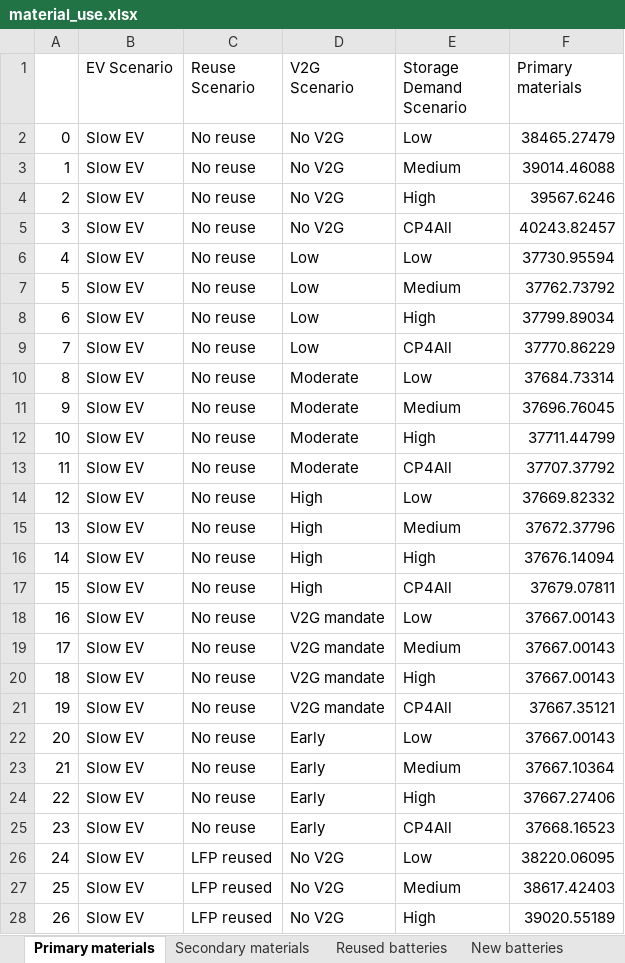
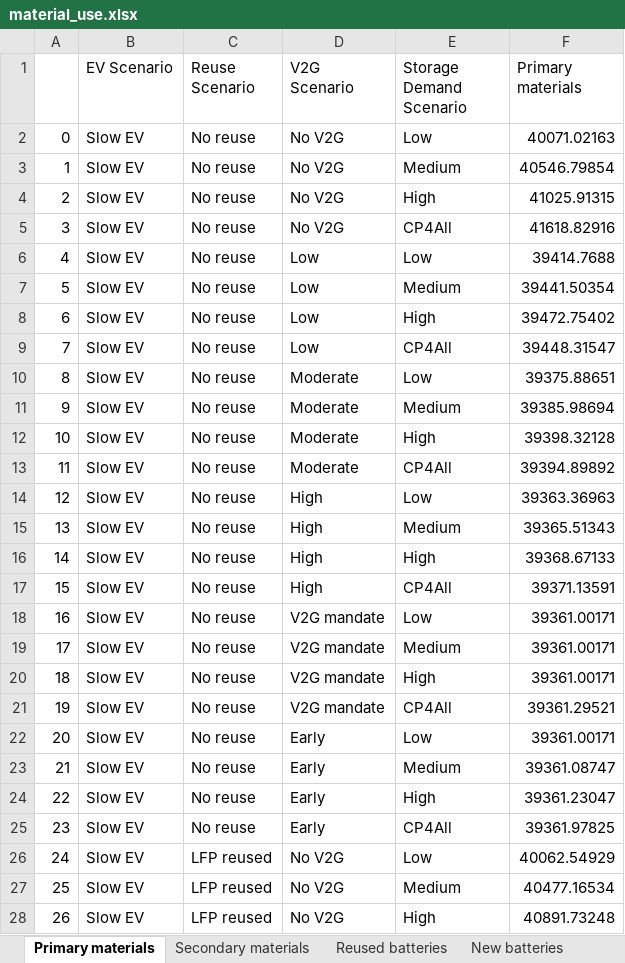
Before and after one commit to fernaag/V2G_in_EU, an Excel workbook: results/Manuscript/material_use.xlsx, sheet Primary materials, drawn as a sheet; only a part is shown; values as stored, in another font and other column widths than the file's, no cell formats; the diff covers the shown part only; the diff names each change by its address in the sheet, - before the commit and + after, or states it on an @@ line.

```diff
--- a/results/Manuscript/material_use.xlsx (sheet Primary materials)
+++ b/results/Manuscript/material_use.xlsx (sheet Primary materials)
-F2 (Primary materials): 38465.27479
+F2 (Primary materials): 40071.02163
-F3 (Primary materials): 39014.46088
+F3 (Primary materials): 40546.79854
-F4 (Primary materials): 39567.6246
+F4 (Primary materials): 41025.91315
-F5 (Primary materials): 40243.82457
+F5 (Primary materials): 41618.82916
-F6 (Primary materials): 37730.95594
+F6 (Primary materials): 39414.7688
-F7 (Primary materials): 37762.73792
+F7 (Primary materials): 39441.50354
-F8 (Primary materials): 37799.89034
+F8 (Primary materials): 39472.75402
-F9 (Primary materials): 37770.86229
+F9 (Primary materials): 39448.31547
-F10 (Primary materials): 37684.73314
+F10 (Primary materials): 39375.88651
-F11 (Primary materials): 37696.76045
+F11 (Primary materials): 39385.98694
-F12 (Primary materials): 37711.44799
+F12 (Primary materials): 39398.32128
-F13 (Primary materials): 37707.37792
+F13 (Primary materials): 39394.89892
-F14 (Primary materials): 37669.82332
+F14 (Primary materials): 39363.36963
-F15 (Primary materials): 37672.37796
+F15 (Primary materials): 39365.51343
-F16 (Primary materials): 37676.14094
+F16 (Primary materials): 39368.67133
-F17 (Primary materials): 37679.07811
+F17 (Primary materials): 39371.13591
-F18:F20 (Primary materials): 37667.00143
+F18:F20 (Primary materials): 39361.00171
-F21 (Primary materials): 37667.35121
+F21 (Primary materials): 39361.29521
-F22 (Primary materials): 37667.00143
+F22 (Primary materials): 39361.00171
-F23 (Primary materials): 37667.10364
+F23 (Primary materials): 39361.08747
-F24 (Primary materials): 37667.27406
+F24 (Primary materials): 39361.23047
-F25 (Primary materials): 37668.16523
+F25 (Primary materials): 39361.97825
-F26 (Primary materials): 38220.06095
+F26 (Primary materials): 40062.54929
-F27 (Primary materials): 38617.42403
+F27 (Primary materials): 40477.16534
-F28 (Primary materials): 39020.55189
+F28 (Primary materials): 40891.73248
```
Also changed, not shown: 117 edited cells elsewhere in this sheet, sheet Secondary materials, sheet New batteries, sheet Reused batteries, cell formats, results/Manuscript/scenario_comparison_table.xlsx, 9 other files.
